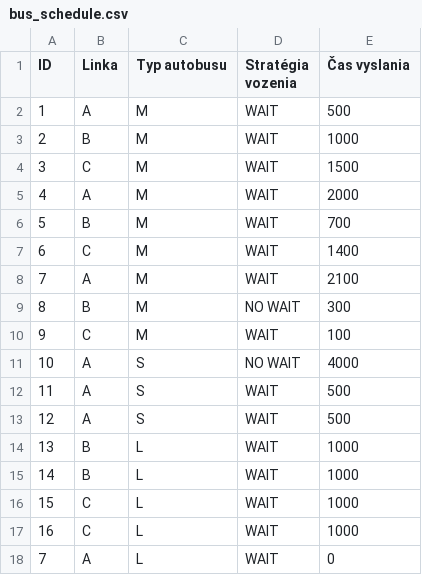
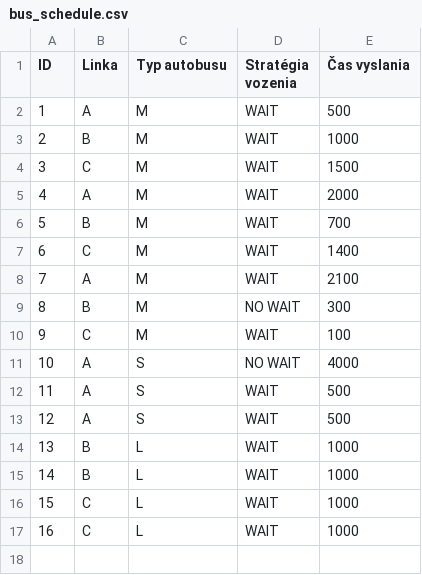
Before and after one commit to ace4seven/Agent-Oriented-Simulation, a CSV file: bus_schedule.csv, drawn as a sheet; the diff names each change by its address in the sheet, - before the commit and + after, or states it on an @@ line.

Commit message:
Bus wait strategy - not finish

```diff
--- a/bus_schedule.csv
+++ b/bus_schedule.csv
-row 18: 7 | A | L | WAIT | 0
```
Also changed, not shown: 17 other files.
